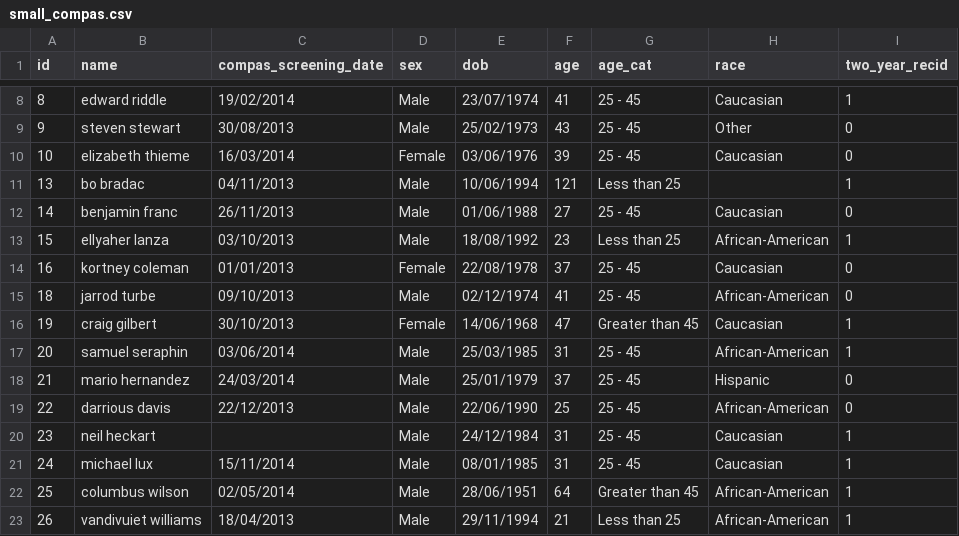
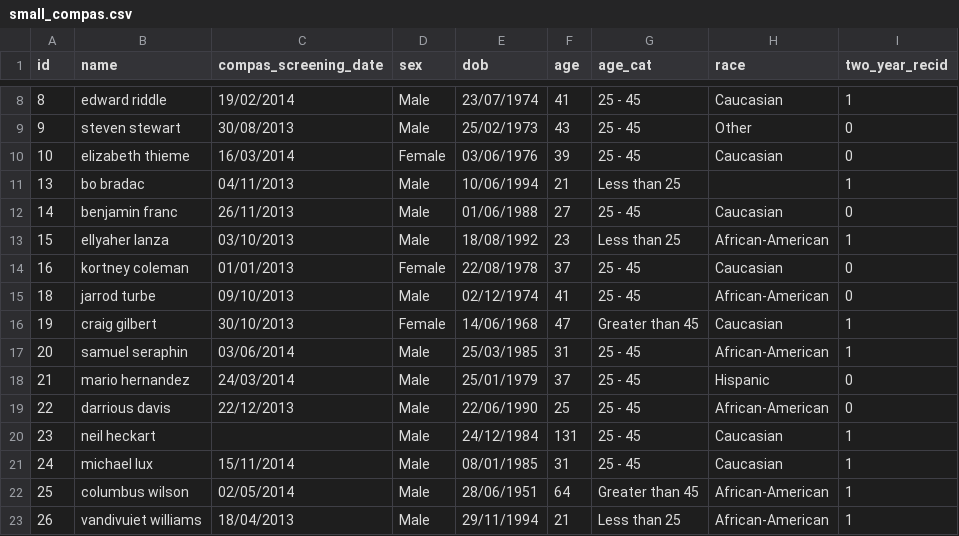
Before and after one commit to ptxdiem/datasets, a CSV file: small_compas.csv, drawn as a sheet; only a part is shown, gaps mark what is left out.

Commit message:
Update small_compas.csv

```diff
--- a/small_compas.csv
+++ b/small_compas.csv
@@ -10,3 +10,3 @@
 10,elizabeth thieme,16/03/2014,Female,03/06/1976,39,25 - 45,Caucasian,0
-13,bo bradac,04/11/2013,Male,10/06/1994,121,Less than 25,,1
+13,bo bradac,04/11/2013,Male,10/06/1994,21,Less than 25,,1
 14,benjamin franc,26/11/2013,Male,01/06/1988,27,25 - 45,Caucasian,0
@@ -19,3 +19,3 @@
 22,darrious davis,22/12/2013,Male,22/06/1990,25,25 - 45,African-American,0
-23,neil heckart,,Male,24/12/1984,31,25 - 45,Caucasian,1
+23,neil heckart,,Male,24/12/1984,131,25 - 45,Caucasian,1
 24,michael lux,15/11/2014,Male,08/01/1985,31,25 - 45,Caucasian,1
```
